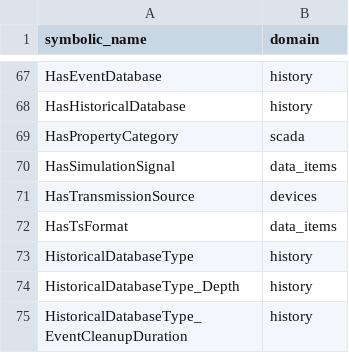
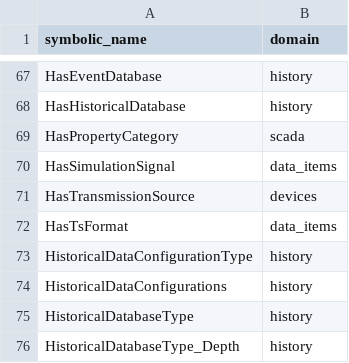
Before and after one commit to alexsmn/scada-common, a CSV file: model/nodesets/code_domains.csv, drawn as a sheet; only a part is shown, gaps mark what is left out; the shorter side is filled out with more unchanged rows; the diff names each change by its address in the sheet, - before the commit and + after, or states it on an @@ line.

```diff
--- a/model/nodesets/code_domains.csv
+++ b/model/nodesets/code_domains.csv
+row 73: HistoricalDataConfigurationType | history
+row 74: HistoricalDataConfigurations | history
```
Also changed, not shown: model/nodesets/namespaces.csv, 3 other files.
